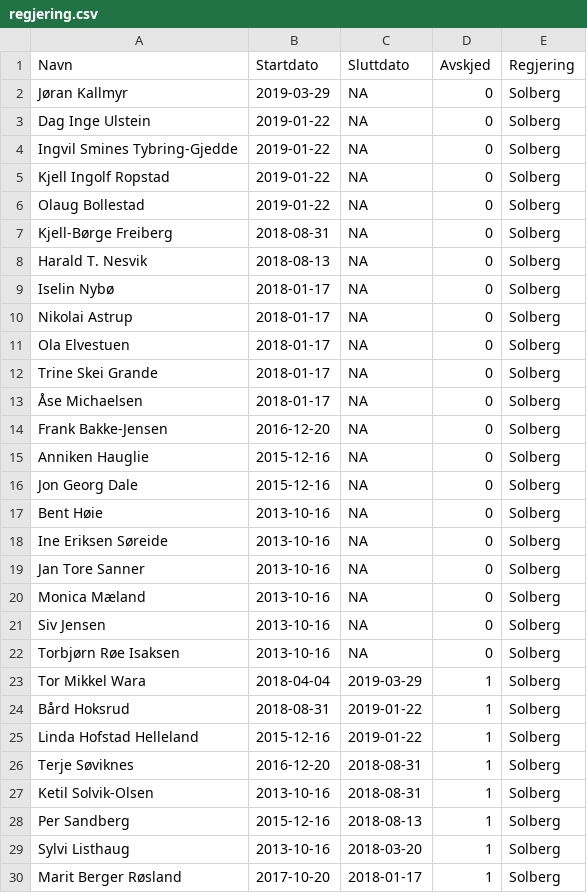
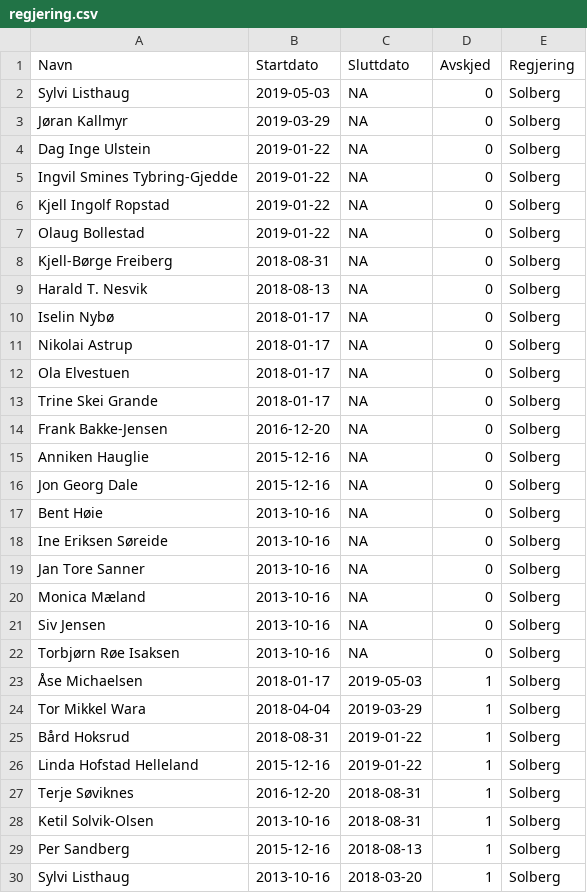
Before and after one commit to hmalmedal/minister, a CSV file: regjering.csv, drawn as a sheet; only a part is shown; the shorter side is filled out with more unchanged rows.

Commit message:
Ny statsråd

```diff
--- a/regjering.csv
+++ b/regjering.csv
@@ -1,2 +1,3 @@
 Navn,Startdato,Sluttdato,Avskjed,Regjering
+Sylvi Listhaug,2019-05-03,NA,0,Solberg
 Jøran Kallmyr,2019-03-29,NA,0,Solberg
@@ -12,3 +13,2 @@ Ola Elvestuen,2018-01-17,NA,0,Solberg
 Trine Skei Grande,2018-01-17,NA,0,Solberg
-Åse Michaelsen,2018-01-17,NA,0,Solberg
 Frank Bakke-Jensen,2016-12-20,NA,0,Solberg
@@ -22,2 +22,3 @@ Siv Jensen,2013-10-16,NA,0,Solberg
 Torbjørn Røe Isaksen,2013-10-16,NA,0,Solberg
+Åse Michaelsen,2018-01-17,2019-05-03,1,Solberg
 Tor Mikkel Wara,2018-04-04,2019-03-29,1,Solberg
```
